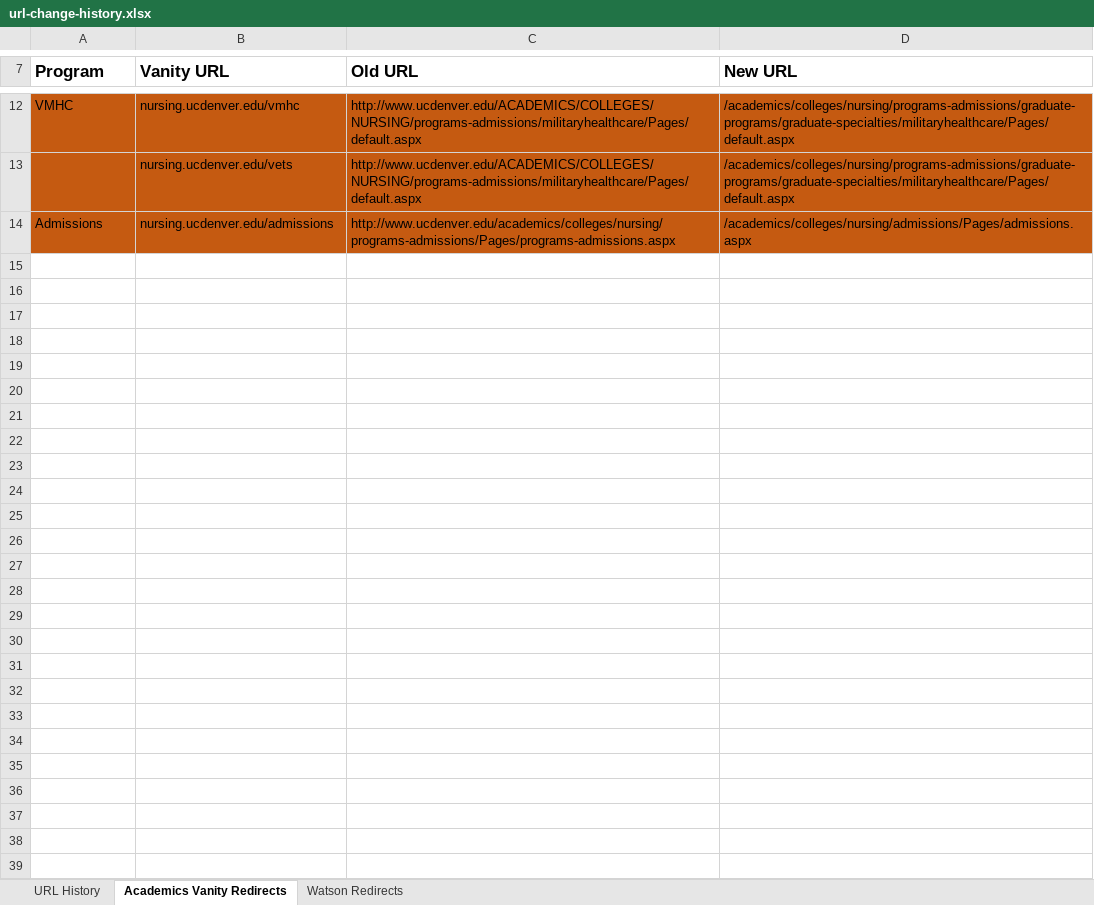
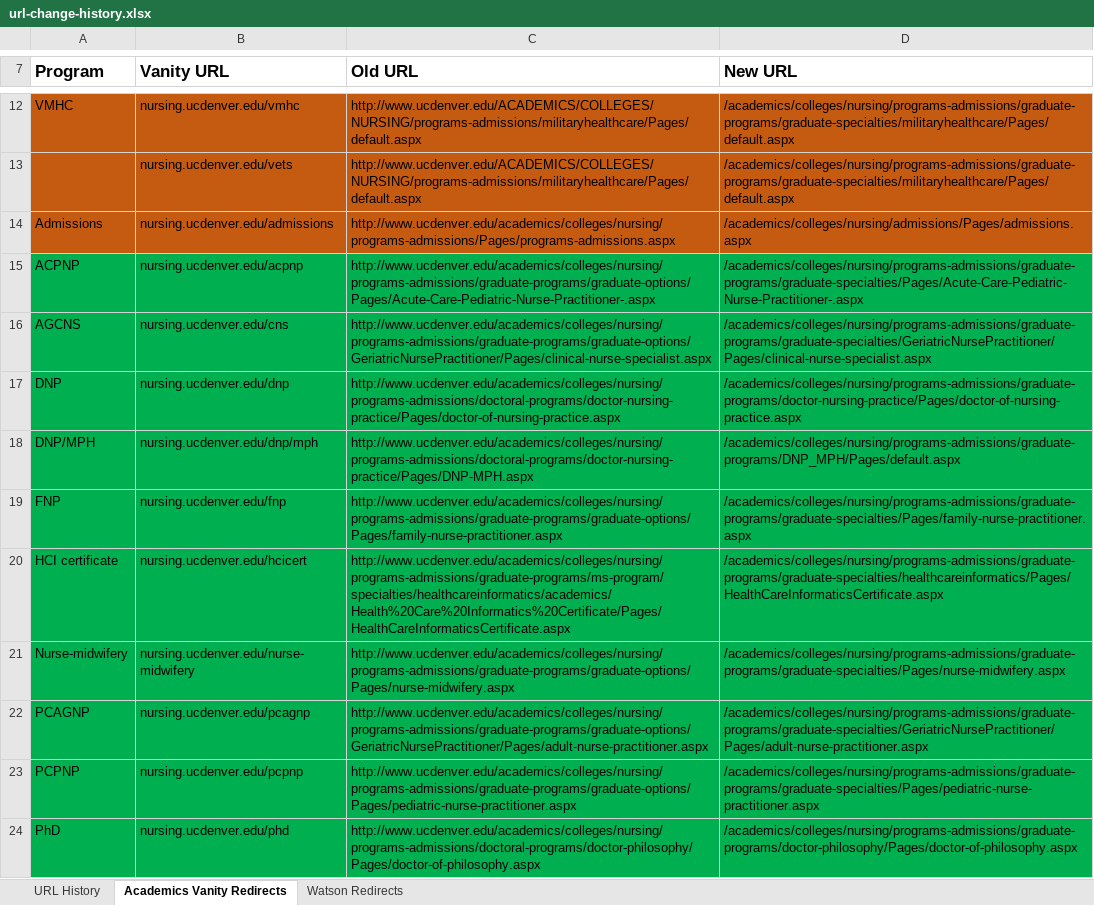
Before and after one commit to jasonrahm00/con-sp2010, an Excel workbook: site_audit/url-change-history.xlsx, sheet Academics Vanity Redirects, drawn as a sheet; only a part is shown, gaps mark what is left out; values as stored, in another font and other column widths than the file's, no borders; the diff covers the shown part only; the diff names each change by its address in the sheet, - before the commit and + after, or states it on an @@ line.

```diff
--- a/site_audit/url-change-history.xlsx (sheet Academics Vanity Redirects)
+++ b/site_audit/url-change-history.xlsx (sheet Academics Vanity Redirects)
@@ row 15 unhidden: ACPNP | nursing.ucdenver.edu/acpnp | http://www.ucdenver.edu/academics/colleges/nursing/programs-admissions/graduate-programs/graduate-options/Pages/Acute-Care-Pediatric-Nurse-Practitioner-.aspx | /academics/colleges/nursing/programs-admissions/graduate-programs/graduate-specialties/Pages/Acute-Care-Pediatric-Nurse-Practitioner-.aspx @@
@@ row 16 unhidden: AGCNS | nursing.ucdenver.edu/cns | http://www.ucdenver.edu/academics/colleges/nursing/programs-admissions/graduate-programs/graduate-options/GeriatricNursePractitioner/Pages/clinical-nurse-specialist.aspx | /academics/colleges/nursing/programs-admissions/graduate-programs/graduate-specialties/GeriatricNursePractitioner/Pages/clinical-nurse-specialist.aspx @@
@@ row 17 unhidden: DNP | nursing.ucdenver.edu/dnp | http://www.ucdenver.edu/academics/colleges/nursing/programs-admissions/doctoral-programs/doctor-nursing-practice/Pages/doctor-of-nursing-practice.aspx | /academics/colleges/nursing/programs-admissions/graduate-programs/doctor-nursing-practice/Pages/doctor-of-nursing-practice.aspx @@
@@ row 18 unhidden: DNP/MPH | nursing.ucdenver.edu/dnp/mph | http://www.ucdenver.edu/academics/colleges/nursing/programs-admissions/doctoral-programs/doctor-nursing-practice/Pages/DNP-MPH.aspx | /academics/colleges/nursing/programs-admissions/graduate-programs/DNP_MPH/Pages/default.aspx @@
@@ row 19 unhidden: FNP | nursing.ucdenver.edu/fnp | http://www.ucdenver.edu/academics/colleges/nursing/programs-admissions/graduate-programs/graduate-options/Pages/family-nurse-practitioner.aspx | /academics/colleges/nursing/programs-admissions/graduate-programs/graduate-specialties/Pages/family-nurse-practitioner.aspx @@
@@ row 20 unhidden: HCI certificate | nursing.ucdenver.edu/hcicert | http://www.ucdenver.edu/academics/colleges/nursing/programs-admissions/graduate-programs/ms-program/specialties/healthcareinformatics/academics/Health%20Care%20Informatics%20Certificate/Pages/HealthCareInformaticsCertificate.aspx | /academics/colleges/nursing/programs-admissions/graduate-programs/graduate-specialties/healthcareinformatics/Pages/HealthCareInformaticsCertificate.aspx @@
@@ row 21 unhidden: Nurse-midwifery | nursing.ucdenver.edu/nurse-midwifery | http://www.ucdenver.edu/academics/colleges/nursing/programs-admissions/graduate-programs/graduate-options/Pages/nurse-midwifery.aspx | /academics/colleges/nursing/programs-admissions/graduate-programs/graduate-specialties/Pages/nurse-midwifery.aspx @@
@@ row 22 unhidden: PCAGNP | nursing.ucdenver.edu/pcagnp | http://www.ucdenver.edu/academics/colleges/nursing/programs-admissions/graduate-programs/graduate-options/GeriatricNursePractitioner/Pages/adult-nurse-practitioner.aspx | /academics/colleges/nursing/programs-admissions/graduate-programs/graduate-specialties/GeriatricNursePractitioner/Pages/adult-nurse-practitioner.aspx @@
@@ row 23 unhidden: PCPNP | nursing.ucdenver.edu/pcpnp | http://www.ucdenver.edu/academics/colleges/nursing/programs-admissions/graduate-programs/graduate-options/Pages/pediatric-nurse-practitioner.aspx | /academics/colleges/nursing/programs-admissions/graduate-programs/graduate-specialties/Pages/pediatric-nurse-practitioner.aspx @@
@@ row 24 unhidden: PhD | nursing.ucdenver.edu/phd | http://www.ucdenver.edu/academics/colleges/nursing/programs-admissions/doctoral-programs/doctor-philosophy/Pages/doctor-of-philosophy.aspx | /academics/colleges/nursing/programs-admissions/graduate-programs/doctor-philosophy/Pages/doctor-of-philosophy.aspx @@
```
Also changed, not shown: 19 hidden or unhidden rows elsewhere in this sheet, 1 other file.
